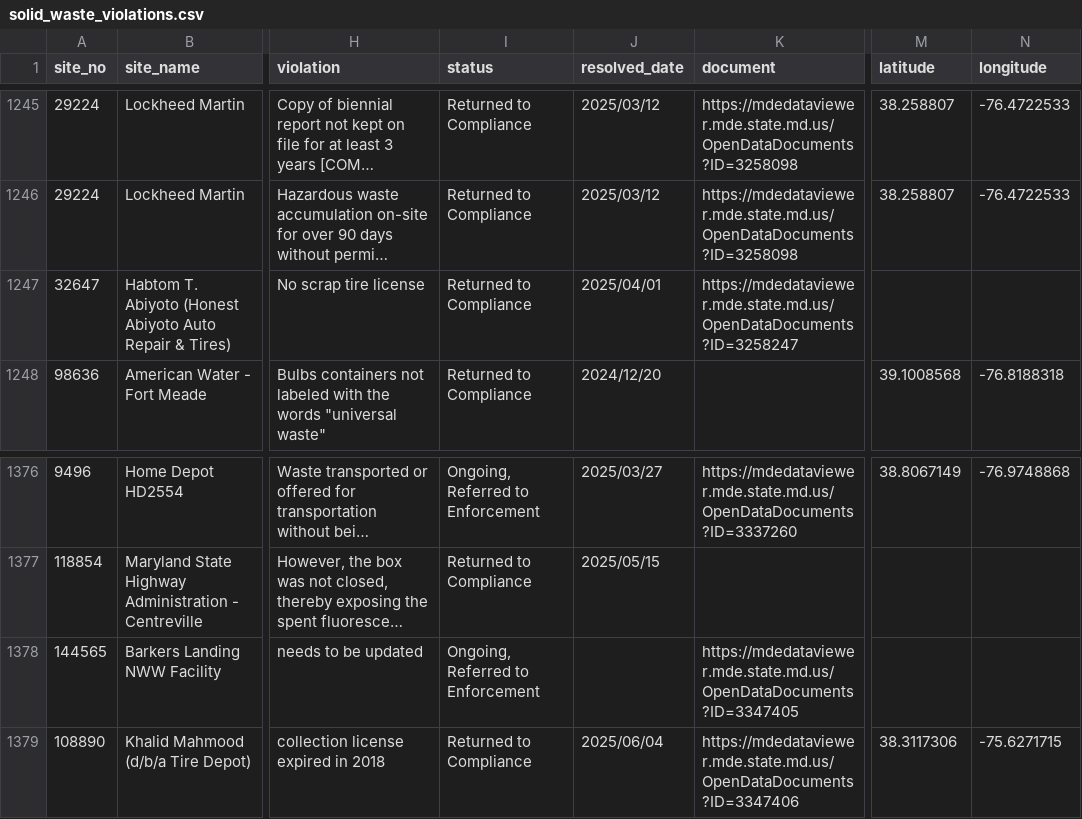
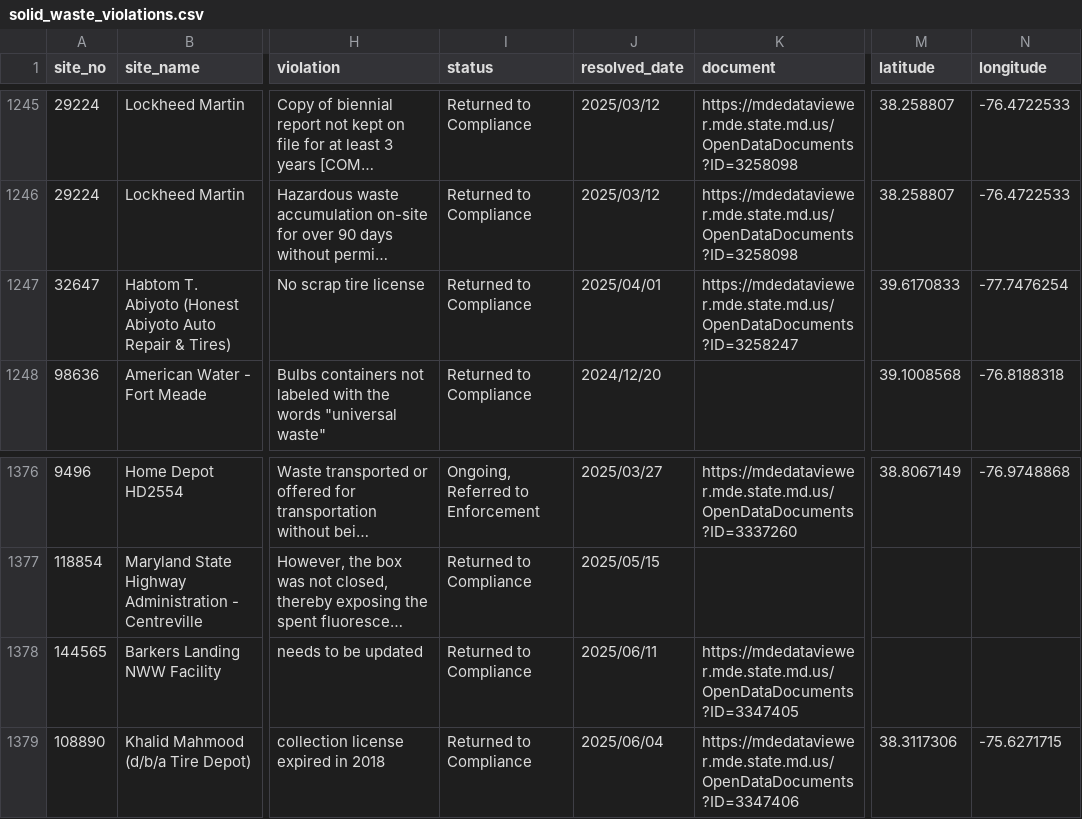
Before and after one commit to amahaja25/solid-waste, a CSV file: static/solid_waste_violations.csv, drawn as a sheet; only a part is shown, gaps mark what is left out; long unchanged cells end in …; the diff covers the shown part only; the diff names each change by its address in the sheet, - before the commit and + after, or states it on an @@ line.

```diff
--- a/static/solid_waste_violations.csv
+++ b/static/solid_waste_violations.csv
-M1247 (latitude): (empty)
+M1247 (latitude): 39.6170833
-N1247 (longitude): (empty)
+N1247 (longitude): -77.7476254
-I1378 (status): Ongoing, Referred to Enforcement
+I1378 (status): Returned to Compliance
-J1378 (resolved_date): (empty)
+J1378 (resolved_date): 2025/06/11
```
Also changed, not shown: 1 added row and 19 edited cells elsewhere in this file.
